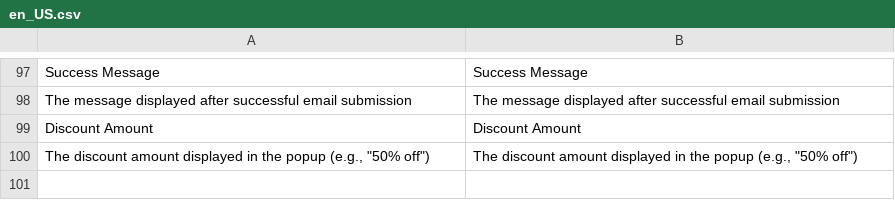
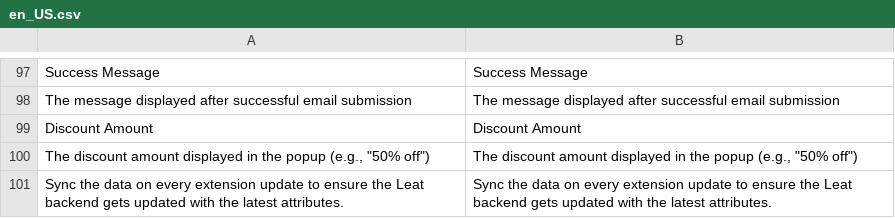
Before and after one commit to the-line/piggy-loyalty-magento, a CSV file: src/module-loyalty/i18n/en_US.csv, drawn as a sheet; only a part is shown, gaps mark what is left out; the diff names each change by its address in the sheet, - before the commit and + after, or states it on an @@ line.

```diff
--- a/src/module-loyalty/i18n/en_US.csv
+++ b/src/module-loyalty/i18n/en_US.csv
+row 101: Sync the data on every extension update to ensure the Leat backend gets updated with the latest attributes. | Sync the data on every extension update to ensure the Leat backend gets updated with the latest attributes.
```
Also changed, not shown: src/module-loyalty/i18n/nl_BE.csv, src/module-loyalty/i18n/nl_NL.csv, 21 other files.
